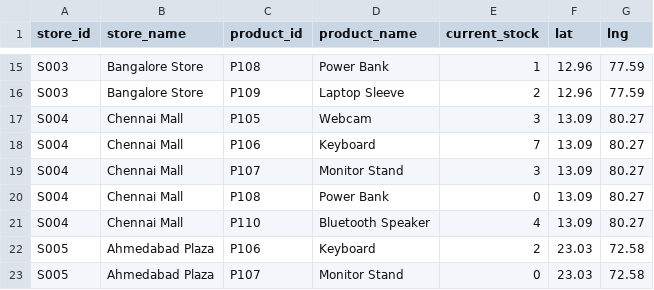
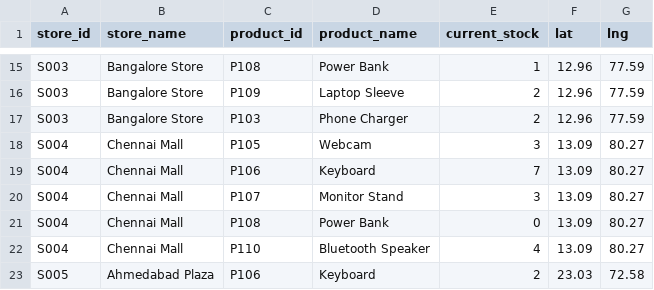
Before and after one commit to sahilcode1723/Walmart_project, a CSV file: store_inventory.csv, drawn as a sheet; only a part is shown, gaps mark what is left out; the shorter side is filled out with more unchanged rows.

```diff
--- a/store_inventory.csv
+++ b/store_inventory.csv
@@ -16,2 +16,3 @@ S003,Bangalore Store,P108,Power Bank,1,12.96,77.59
 S003,Bangalore Store,P109,Laptop Sleeve,2,12.96,77.59
+S003,Bangalore Store,P103,Phone Charger,2,12.96,77.59
 S004,Chennai Mall,P105,Webcam,3,13.09,80.27
```
Also changed, not shown: store_demand.csv, 1 other file.
